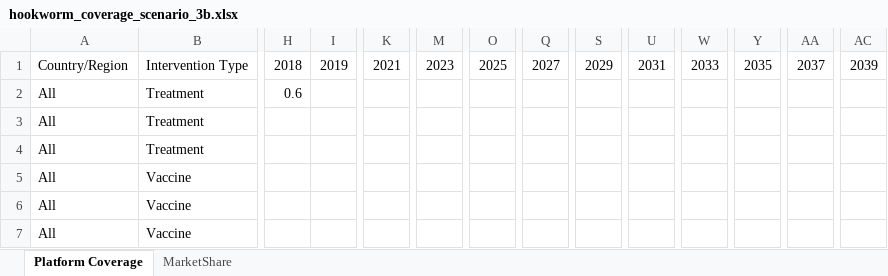
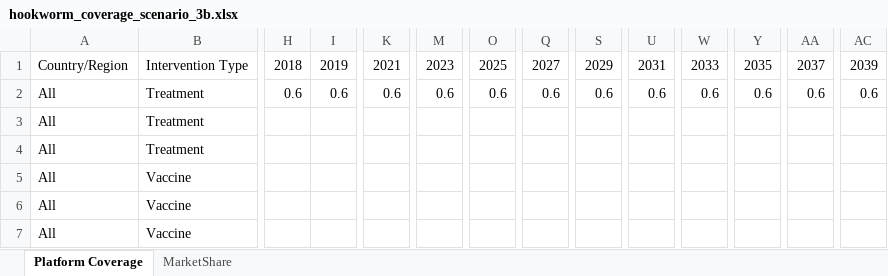
Before and after one commit to tlestang/ntd-model-sch, an Excel workbook: sch_simulation/data/STH_params/hookworm_coverage_scenario_3b.xlsx, sheet Platform Coverage, drawn as a sheet; only a part is shown, gaps mark what is left out; values as stored, in another font and other column widths than the file's, no borders; the diff names each change by its address in the sheet, - before the commit and + after, or states it on an @@ line.

Commit message:
Yearly coverage in scenario 3b

```diff
--- a/sch_simulation/data/STH_params/hookworm_coverage_scenario_3b.xlsx (sheet Platform Coverage)
+++ b/sch_simulation/data/STH_params/hookworm_coverage_scenario_3b.xlsx (sheet Platform Coverage)
-I2: (empty)
+I2: 0.6
-K2: (empty)
+K2: 0.6
-M2: (empty)
+M2: 0.6
-O2: (empty)
+O2: 0.6
-Q2: (empty)
+Q2: 0.6
-S2: (empty)
+S2: 0.6
-U2: (empty)
+U2: 0.6
-W2: (empty)
+W2: 0.6
-Y2: (empty)
+Y2: 0.6
-AA2: (empty)
+AA2: 0.6
-AC2: (empty)
+AC2: 0.6
```
Also changed, not shown: sch_simulation/data/STH_params/ascaris_coverage_scenario_3b.xlsx, sch_simulation/data/STH_params/trichuris_coverage_scenario_3b.xlsx.
